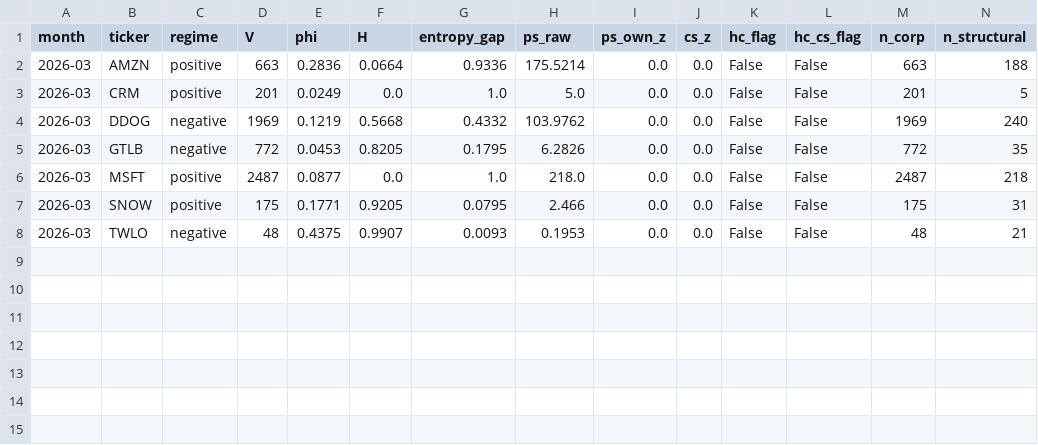
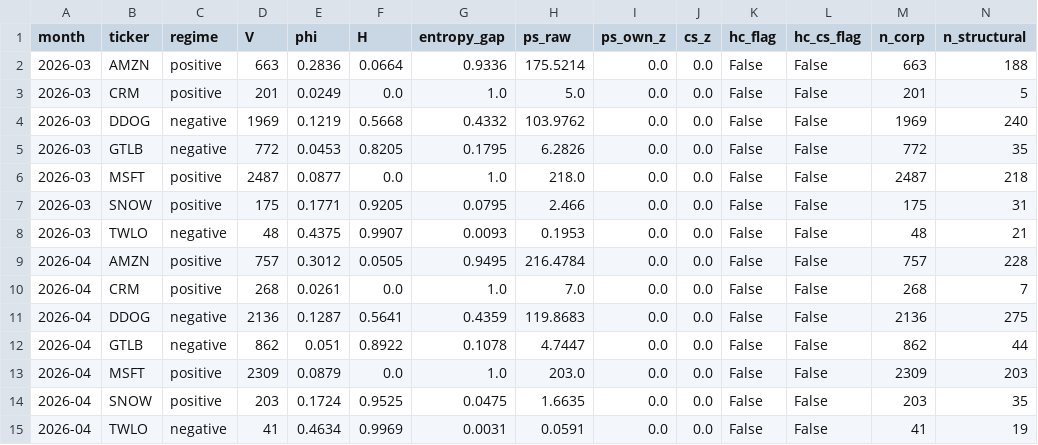
Before and after one commit to Chyde2010/ps_index, a CSV file: live_track_record/ps_signal_history.csv, drawn as a sheet.

Commit message:
Auto: monthly Ps signal 2026-05

```diff
--- a/live_track_record/ps_signal_history.csv
+++ b/live_track_record/ps_signal_history.csv
@@ -8 +8,8 @@ month,ticker,regime,V,phi,H,entropy_gap,ps_raw,ps_own_z,cs_z,hc_flag,hc_cs_flag,
 2026-03,TWLO,negative,48,0.4375,0.9907,0.0093,0.1953,0.0,0.0,False,False,48,21
+2026-04,AMZN,positive,757,0.3012,0.0505,0.9495,216.4784,0.0,0.0,False,False,757,228
+2026-04,CRM,positive,268,0.0261,0.0,1.0,7.0,0.0,0.0,False,False,268,7
+2026-04,DDOG,negative,2136,0.1287,0.5641,0.4359,119.8683,0.0,0.0,False,False,2136,275
+2026-04,GTLB,negative,862,0.051,0.8922,0.1078,4.7447,0.0,0.0,False,False,862,44
+2026-04,MSFT,positive,2309,0.0879,0.0,1.0,203.0,0.0,0.0,False,False,2309,203
+2026-04,SNOW,positive,203,0.1724,0.9525,0.0475,1.6635,0.0,0.0,False,False,203,35
+2026-04,TWLO,negative,41,0.4634,0.9969,0.0031,0.0591,0.0,0.0,False,False,41,19
```
Also changed, not shown: 7 other files.
